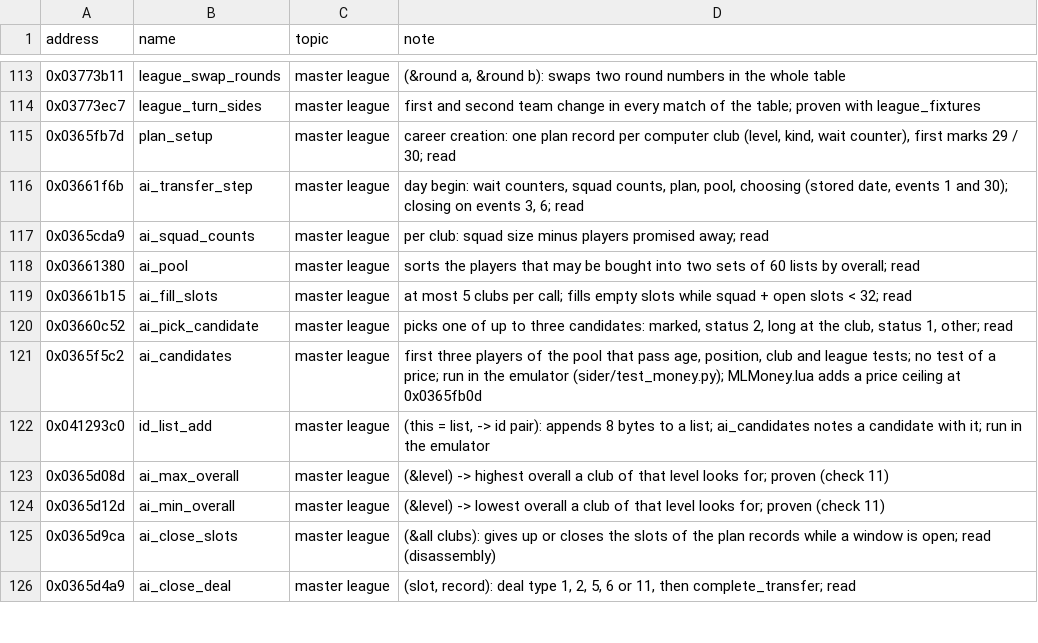
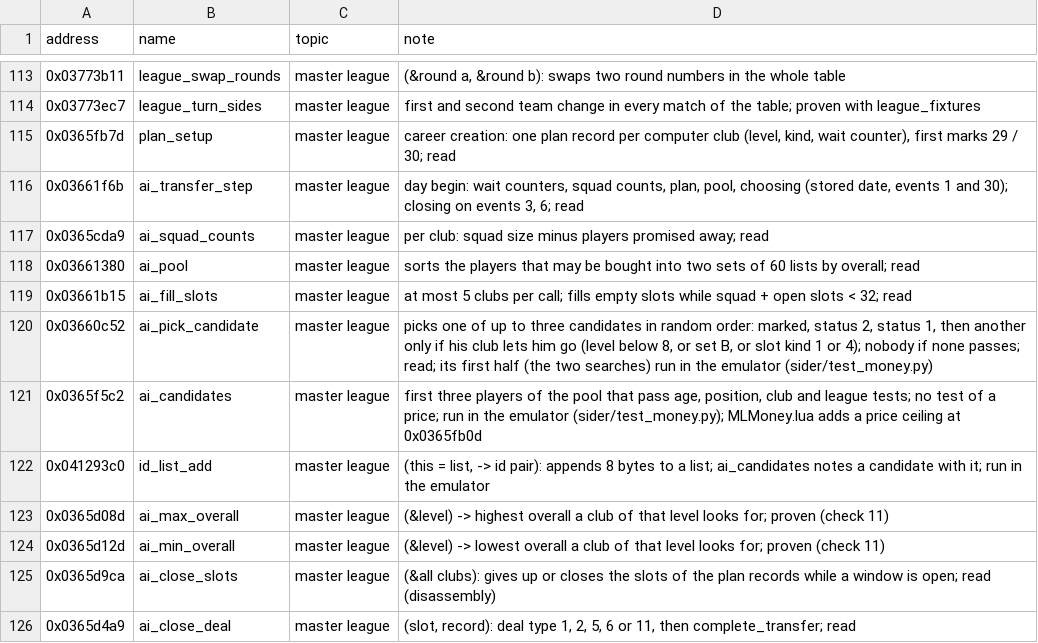
Before and after one commit to jawad1020bhn/Dealer-Sim, a TSV file: pes database/exe/names.tsv, drawn as a sheet; only a part is shown, gaps mark what is left out.

Commit message:
MLMoney 6: the price ceiling of the computer clubs gives way
Version 5 refused every player valued above the ceiling of the club's
ranking group; played by hand it gave fewer transfers than the game alone.

- CEILING_STRETCH (50): above the ceiling the chance falls evenly to none
  at 50 percent above it, fixed per player and buying club (no dice)
- CEILING_NEED (30): a club in its second search, or one whose slot asks
  for a status band, counts its ceiling 30 percent higher
- CEILING_LISTED (70), CEILING_FREE (50): part of the value that counts
  for a listed player and for a player without a contract
- with 0, 0, 100, 100 the choice is that of version 5
- the routine (313 bytes) moves to the end of section .xcode, 0x047d3c40;
  the old place at 0x047b0130 is left unused
- fixed while testing: the band asked is at [ebp + 0x30] of ai_candidates
- test_money.py: ai_pick_candidate now runs from its first instruction to
  the end of its two searches; ok 0-5
- planted_faults.py: 2,497 of 2,504 bit faults of the routine and 32 of 32
  faults in the files are noticed
- MASTER_LEAGUE.md 9.6 corrected: the second search is made only when the
  slot asks for no band; how one of the three candidates is taken

Not run in a game. Why version 5 lost transfers is not established.

Co-authored-by: arena-agent <297053741+arena-agent@users.noreply.github.com>

```diff
--- a/pes database/exe/names.tsv
+++ b/pes database/exe/names.tsv
@@ -119,3 +119,3 @@ address	name	topic	note
 0x03661b15	ai_fill_slots	master league	at most 5 clubs per call; fills empty slots while squad + open slots < 32; read
-0x03660c52	ai_pick_candidate	master league	picks one of up to three candidates: marked, status 2, long at the club, status 1, other; read
+0x03660c52	ai_pick_candidate	master league	picks one of up to three candidates in random order: marked, status 2, status 1, then another only if his club lets him go (level below 8, or set B, or slot kind 1 or 4); nobody if none passes; read; its first half (the two searches) run in the emulator (sider/test_money.py)
 0x0365f5c2	ai_candidates	master league	first three players of the pool that pass age, position, club and league tests; no test of a price; run in the emulator (sider/test_money.py); MLMoney.lua adds a price ceiling at 0x0365fb0d
```
Also changed, not shown: 8 other files.
